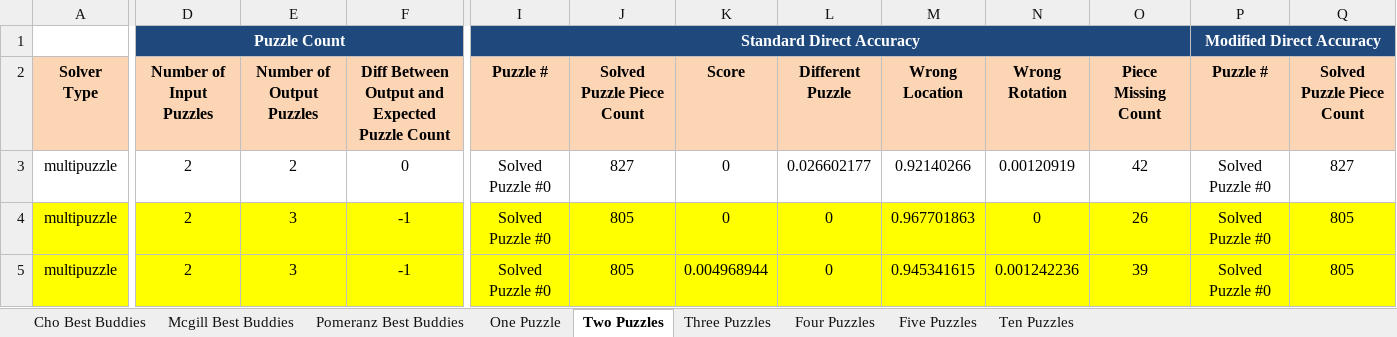
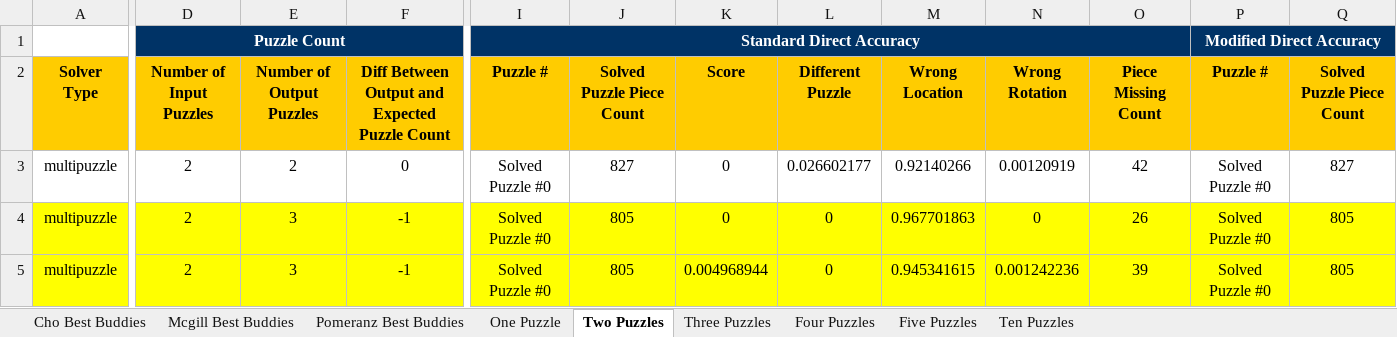
Before and after one commit to ZaydH/sjsu_thesis, an Excel workbook: Results/Mixed Bag Solver Puzzle Results.xlsx, sheet Two Puzzles, drawn as a sheet; only a part is shown, gaps mark what is left out; values as stored, in another font and other column widths than the file's, no borders; the diff covers the shown part only; the diff names each change by its address in the sheet, - before the commit and + after, or states it on an @@ line.

Commit message:
Updating the puzzle results with an additional 3 puzzle result.

```diff
--- a/Results/Mixed Bag Solver Puzzle Results.xlsx (sheet Two Puzzles)
+++ b/Results/Mixed Bag Solver Puzzle Results.xlsx (sheet Two Puzzles)
-D1:F1 fill: #1F497D
+D1:F1 fill: #003366
-I1:Q1 fill: #1F497D
+I1:Q1 fill: #003366
-A2:Q2 fill: #FCD5B5
+A2:Q2 fill: #FFCC00
```
Also changed, not shown: cell formats elsewhere in this sheet, sheet Three Puzzles, sheet Five Puzzles, sheet One Puzzle, sheet Ten Puzzles, sheet Four Puzzles, sheet Cho Best Buddies, 2 more sheets.
